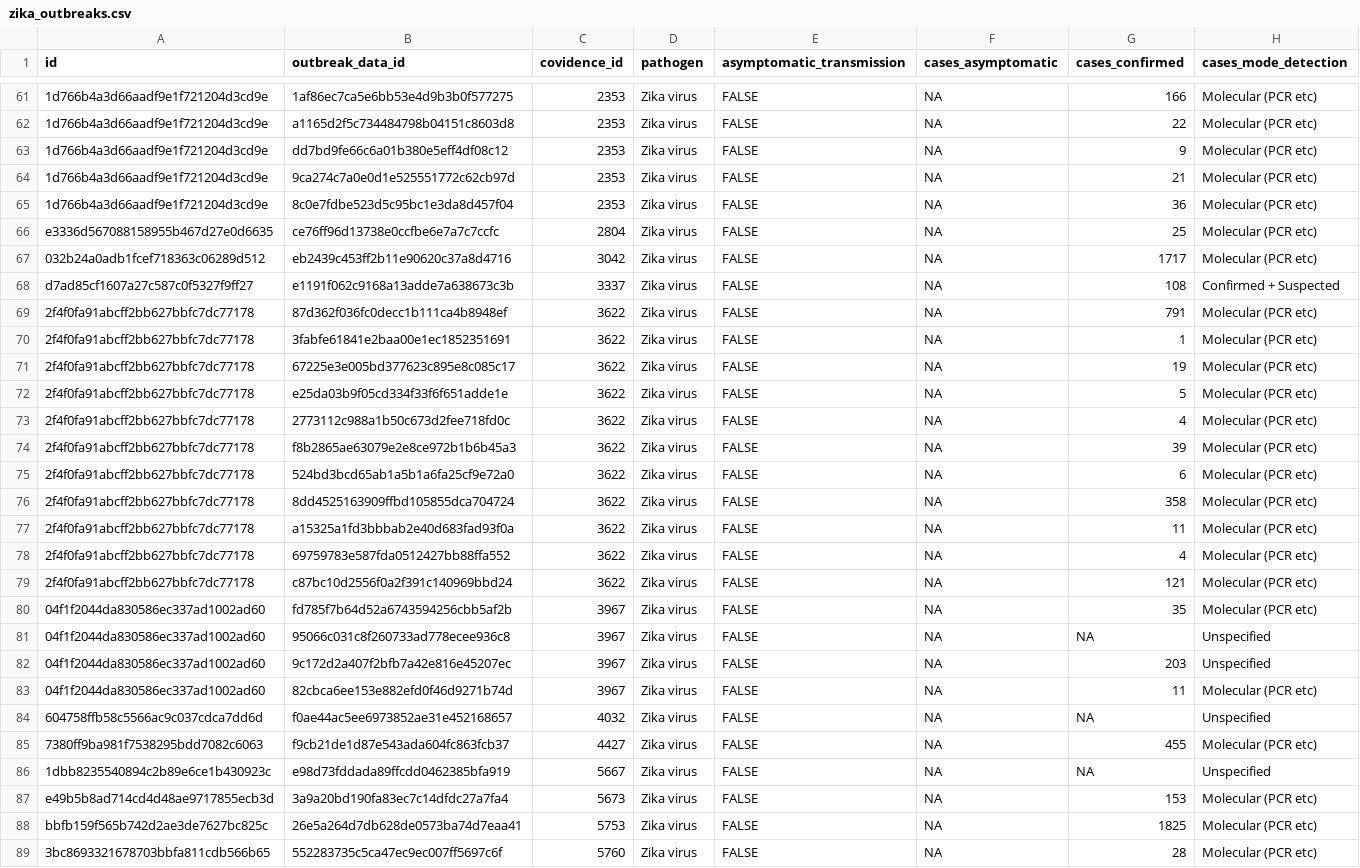
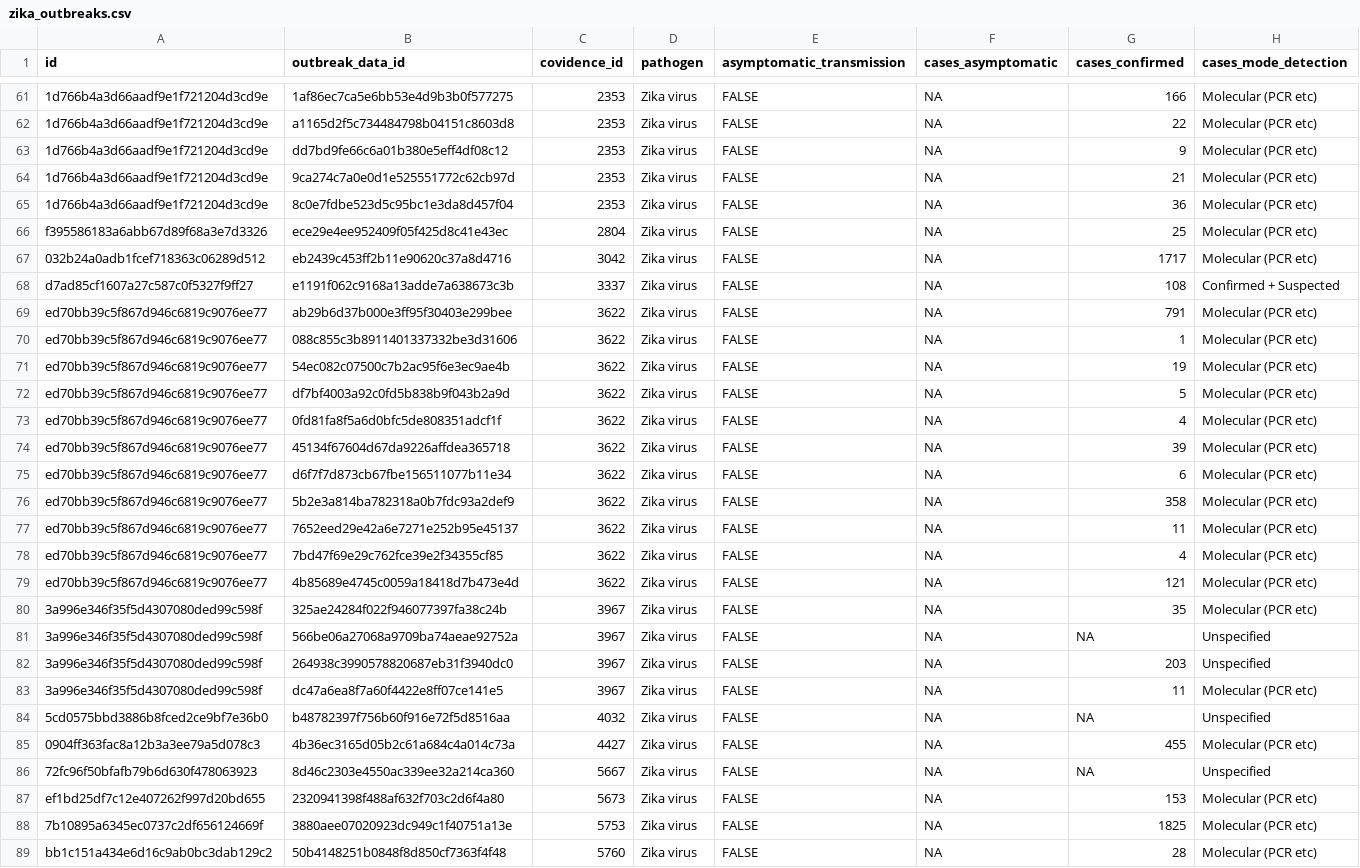
Before and after one commit to mrc-ide/epireview, a CSV file: inst/extdata/zika_outbreaks.csv, drawn as a sheet; only a part is shown, gaps mark what is left out; the diff covers the shown part only; the diff names each change by its address in the sheet, - before the commit and + after, or states it on an @@ line.

```diff
--- a/inst/extdata/zika_outbreaks.csv
+++ b/inst/extdata/zika_outbreaks.csv
-A66 (id): e3336d567088158955b467d27e0d6635
+A66 (id): f395586183a6abb67d89f68a3e7d3326
-B66 (outbreak_data_id): ce76ff96d13738e0ccfbe6e7a7c7ccfc
+B66 (outbreak_data_id): ece29e4ee952409f05f425d8c41e43ec
-A69:A79 (id): 2f4f0fa91abcff2bb627bbfc7dc77178
+A69:A79 (id): ed70bb39c5f867d946c6819c9076ee77
-B69 (outbreak_data_id): 87d362f036fc0decc1b111ca4b8948ef
+B69 (outbreak_data_id): ab29b6d37b000e3ff95f30403e299bee
-B70 (outbreak_data_id): 3fabfe61841e2baa00e1ec1852351691
+B70 (outbreak_data_id): 088c855c3b8911401337332be3d31606
-B71 (outbreak_data_id): 67225e3e005bd377623c895e8c085c17
+B71 (outbreak_data_id): 54ec082c07500c7b2ac95f6e3ec9ae4b
-B72 (outbreak_data_id): e25da03b9f05cd334f33f6f651adde1e
+B72 (outbreak_data_id): df7bf4003a92c0fd5b838b9f043b2a9d
-B73 (outbreak_data_id): 2773112c988a1b50c673d2fee718fd0c
+B73 (outbreak_data_id): 0fd81fa8f5a6d0bfc5de808351adcf1f
-B74 (outbreak_data_id): f8b2865ae63079e2e8ce972b1b6b45a3
+B74 (outbreak_data_id): 45134f67604d67da9226affdea365718
-B75 (outbreak_data_id): 524bd3bcd65ab1a5b1a6fa25cf9e72a0
+B75 (outbreak_data_id): d6f7f7d873cb67fbe156511077b11e34
-B76 (outbreak_data_id): 8dd4525163909ffbd105855dca704724
+B76 (outbreak_data_id): 5b2e3a814ba782318a0b7fdc93a2def9
-B77 (outbreak_data_id): a15325a1fd3bbbab2e40d683fad93f0a
+B77 (outbreak_data_id): 7652eed29e42a6e7271e252b95e45137
-B78 (outbreak_data_id): 69759783e587fda0512427bb88ffa552
+B78 (outbreak_data_id): 7bd47f69e29c762fce39e2f34355cf85
-B79 (outbreak_data_id): c87bc10d2556f0a2f391c140969bbd24
+B79 (outbreak_data_id): 4b85689e4745c0059a18418d7b473e4d
-A80:A83 (id): 04f1f2044da830586ec337ad1002ad60
+A80:A83 (id): 3a996e346f35f5d4307080ded99c598f
-B80 (outbreak_data_id): fd785f7b64d52a6743594256cbb5af2b
+B80 (outbreak_data_id): 325ae24284f022f946077397fa38c24b
-B81 (outbreak_data_id): 95066c031c8f260733ad778ecee936c8
+B81 (outbreak_data_id): 566be06a27068a9709ba74aeae92752a
-B82 (outbreak_data_id): 9c172d2a407f2bfb7a42e816e45207ec
+B82 (outbreak_data_id): 264938c3990578820687eb31f3940dc0
-B83 (outbreak_data_id): 82cbca6ee153e882efd0f46d9271b74d
+B83 (outbreak_data_id): dc47a6ea8f7a60f4422e8ff07ce141e5
-A84 (id): 604758ffb58c5566ac9c037cdca7dd6d
+A84 (id): 5cd0575bbd3886b8fced2ce9bf7e36b0
-B84 (outbreak_data_id): f0ae44ac5ee6973852ae31e452168657
+B84 (outbreak_data_id): b48782397f756b60f916e72f5d8516aa
-A85 (id): 7380ff9ba981f7538295bdd7082c6063
+A85 (id): 0904ff363fac8a12b3a3ee79a5d078c3
-B85 (outbreak_data_id): f9cb21de1d87e543ada604fc863fcb37
+B85 (outbreak_data_id): 4b36ec3165d05b2c61a684c4a014c73a
-A86 (id): 1dbb8235540894c2b89e6ce1b430923c
+A86 (id): 72fc96f50bfafb79b6d630f478063923
-B86 (outbreak_data_id): e98d73fddada89ffcdd0462385bfa919
+B86 (outbreak_data_id): 8d46c2303e4550ac339ee32a214ca360
-A87 (id): e49b5b8ad714cd4d48ae9717855ecb3d
+A87 (id): ef1bd25df7c12e407262f997d20bd655
-B87 (outbreak_data_id): 3a9a20bd190fa83ec7c14dfdc27a7fa4
+B87 (outbreak_data_id): 2320941398f488af632f703c2d6f4a80
-A88 (id): bbfb159f565b742d2ae3de7627bc825c
+A88 (id): 7b10895a6345ec0737c2df656124669f
-B88 (outbreak_data_id): 26e5a264d7db628de0573ba74d7eaa41
+B88 (outbreak_data_id): 3880aee07020923dc949c1f40751a13e
-A89 (id): 3bc8693321678703bbfa811cdb566b65
+A89 (id): bb1c151a434e6d16c9ab0bc3dab129c2
-B89 (outbreak_data_id): 552283735c5ca47ec9ec007ff5697c6f
+B89 (outbreak_data_id): 50b4148251b0848f8d850cf7363f4f48
```
Also changed, not shown: 148 edited cells elsewhere in this file, inst/extdata/zika_models.csv, 3 other files.
